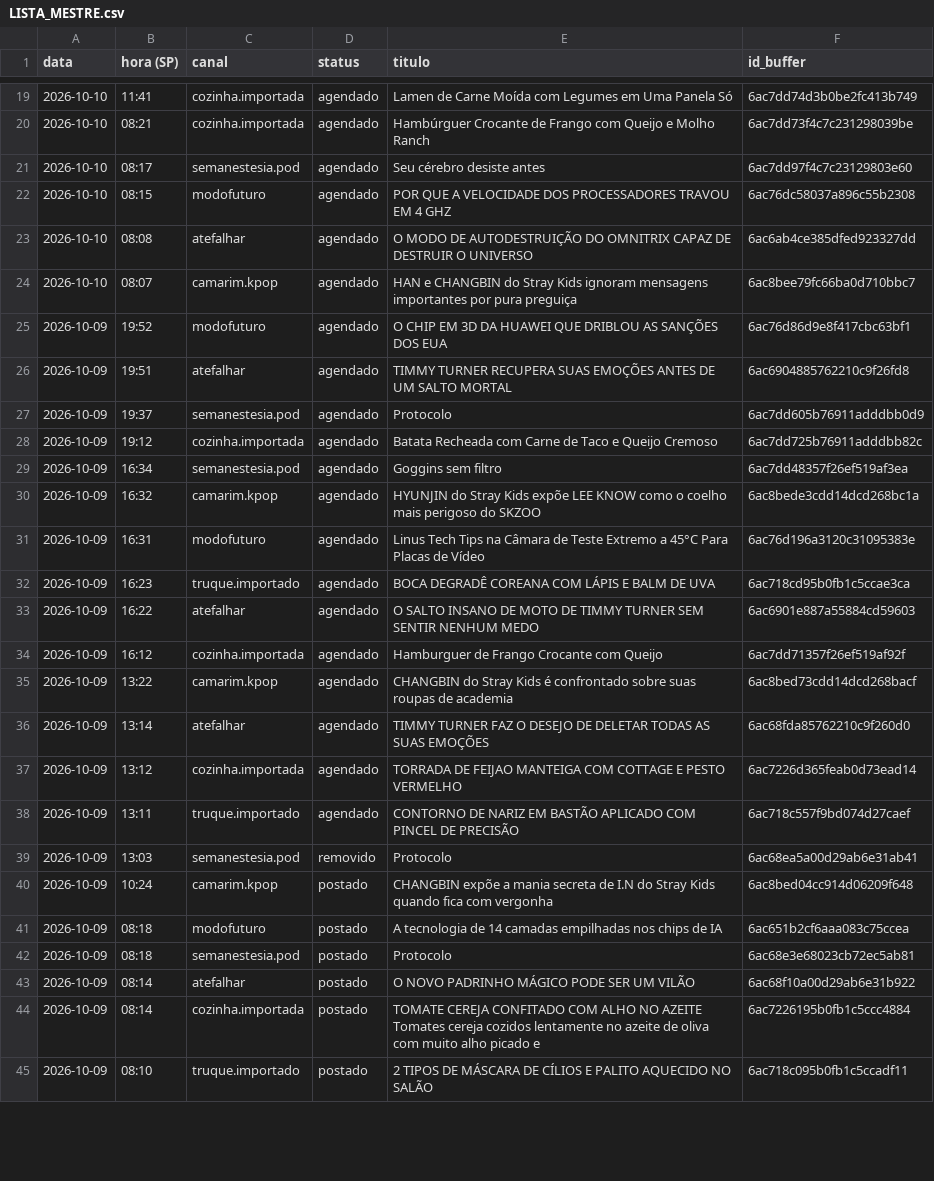
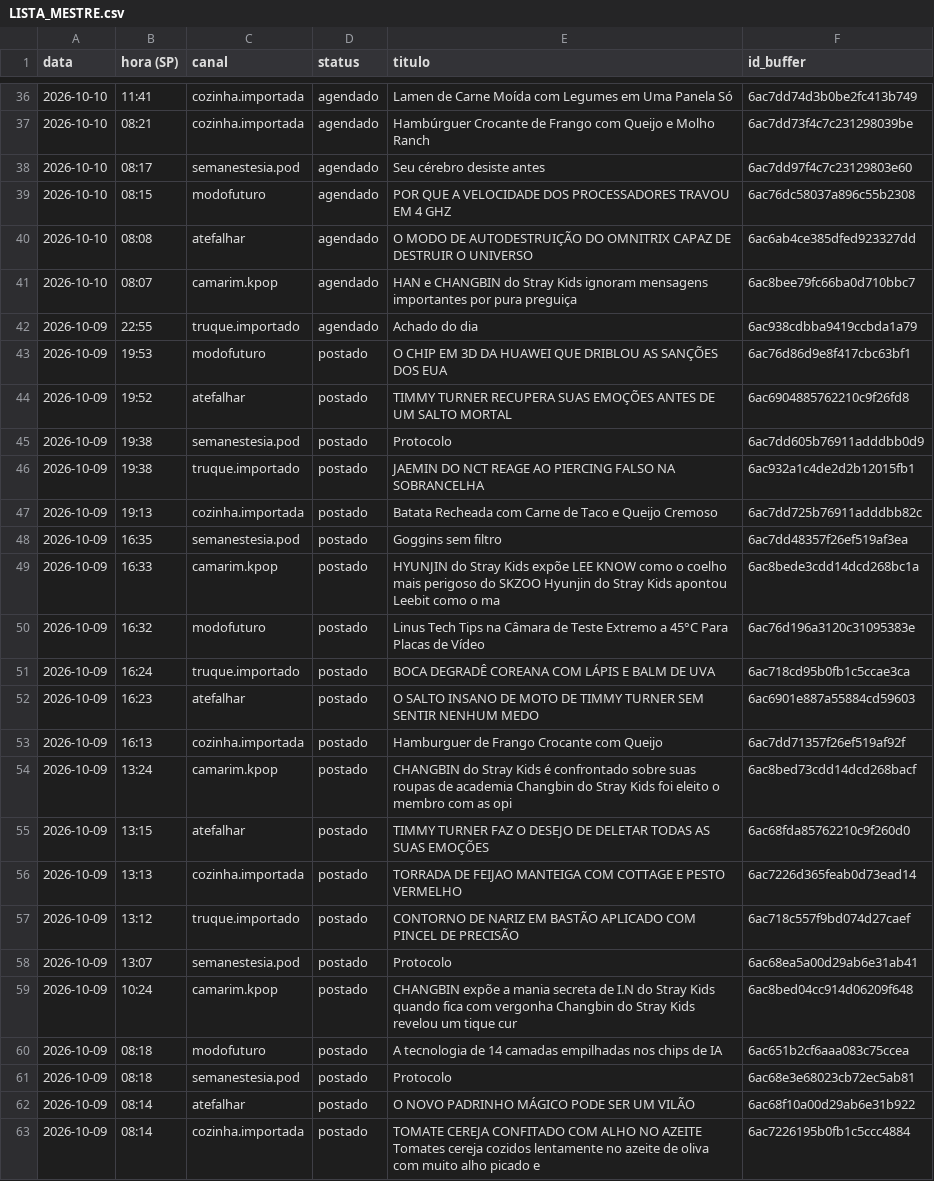
Before and after one commit to poisonb9/Modo-Futuro, a CSV file: estado/LISTA_MESTRE.csv, drawn as a sheet; only a part is shown, gaps mark what is left out; the shorter side is filled out with more unchanged rows; the diff covers the shown part only.

```diff
--- a/estado/LISTA_MESTRE.csv
+++ b/estado/LISTA_MESTRE.csv
@@ -24,18 +41,20 @@
 2026-10-10;08:07;camarim.kpop;agendado;HAN e CHANGBIN do Stray Kids ignoram mensagens importantes por pura preguiça;6ac8bee79fc66ba0d710bbc7
-2026-10-09;19:52;modofuturo;agendado;O CHIP EM 3D DA HUAWEI QUE DRIBLOU AS SANÇÕES DOS EUA;6ac76d86d9e8f417cbc63bf1
-2026-10-09;19:51;atefalhar;agendado;TIMMY TURNER RECUPERA SUAS EMOÇÕES ANTES DE UM SALTO MORTAL;6ac6904885762210c9f26fd8
-2026-10-09;19:37;semanestesia.pod;agendado;Protocolo;6ac7dd605b76911adddbb0d9
-2026-10-09;19:12;cozinha.importada;agendado;Batata Recheada com Carne de Taco e Queijo Cremoso;6ac7dd725b76911adddbb82c
-2026-10-09;16:34;semanestesia.pod;agendado;Goggins sem filtro;6ac7dd48357f26ef519af3ea
-2026-10-09;16:32;camarim.kpop;agendado;HYUNJIN do Stray Kids expõe LEE KNOW como o coelho mais perigoso do SKZOO;6ac8bede3cdd14dcd268bc1a
-2026-10-09;16:31;modofuturo;agendado;Linus Tech Tips na Câmara de Teste Extremo a 45°C Para Placas de Vídeo;6ac76d196a3120c31095383e
-2026-10-09;16:23;truque.importado;agendado;BOCA DEGRADÊ COREANA COM LÁPIS E BALM DE UVA;6ac718cd95b0fb1c5ccae3ca
-2026-10-09;16:22;atefalhar;agendado;O SALTO INSANO DE MOTO DE TIMMY TURNER SEM SENTIR NENHUM MEDO;6ac6901e887a55884cd59603
-2026-10-09;16:12;cozinha.importada;agendado;Hamburguer de Frango Crocante com Queijo;6ac7dd71357f26ef519af92f
-2026-10-09;13:22;camarim.kpop;agendado;CHANGBIN do Stray Kids é confrontado sobre suas roupas de academia;6ac8bed73cdd14dcd268bacf
-2026-10-09;13:14;atefalhar;agendado;TIMMY TURNER FAZ O DESEJO DE DELETAR TODAS AS SUAS EMOÇÕES;6ac68fda85762210c9f260d0
-2026-10-09;13:12;cozinha.importada;agendado;TORRADA DE FEIJAO MANTEIGA COM COTTAGE E PESTO VERMELHO;6ac7226d365feab0d73ead14
-2026-10-09;13:11;truque.importado;agendado;CONTORNO DE NARIZ EM BASTÃO APLICADO COM PINCEL DE PRECISÃO;6ac718c557f9bd074d27caef
-2026-10-09;13:03;semanestesia.pod;removido;Protocolo;6ac68ea5a00d29ab6e31ab41
-2026-10-09;10:24;camarim.kpop;postado;CHANGBIN expõe a mania secreta de I.N do Stray Kids quando fica com vergonha;6ac8bed04cc914d06209f648
+2026-10-09;22:55;truque.importado;agendado;Achado do dia;6ac938cdbba9419ccbda1a79
+2026-10-09;19:53;modofuturo;postado;O CHIP EM 3D DA HUAWEI QUE DRIBLOU AS SANÇÕES DOS EUA;6ac76d86d9e8f417cbc63bf1
+2026-10-09;19:52;atefalhar;postado;TIMMY TURNER RECUPERA SUAS EMOÇÕES ANTES DE UM SALTO MORTAL;6ac6904885762210c9f26fd8
+2026-10-09;19:38;semanestesia.pod;postado;Protocolo;6ac7dd605b76911adddbb0d9
+2026-10-09;19:38;truque.importado;postado;JAEMIN DO NCT REAGE AO PIERCING FALSO NA SOBRANCELHA;6ac932a1c4de2d2b12015fb1
+2026-10-09;19:13;cozinha.importada;postado;Batata Recheada com Carne de Taco e Queijo Cremoso;6ac7dd725b76911adddbb82c
+2026-10-09;16:35;semanestesia.pod;postado;Goggins sem filtro;6ac7dd48357f26ef519af3ea
+2026-10-09;16:33;camarim.kpop;postado;HYUNJIN do Stray Kids expõe LEE KNOW como o coelho mais perigoso do SKZOO Hyunjin do Stray Kids apontou Leebit como o ma;6ac8bede3cdd14dcd268bc1a
+2026-10-09;16:32;modofuturo;postado;Linus Tech Tips na Câmara de Teste Extremo a 45°C Para Placas de Vídeo;6ac76d196a3120c31095383e
+2026-10-09;16:24;truque.importado;postado;BOCA DEGRADÊ COREANA COM LÁPIS E BALM DE UVA;6ac718cd95b0fb1c5ccae3ca
+2026-10-09;16:23;atefalhar;postado;O SALTO INSANO DE MOTO DE TIMMY TURNER SEM SENTIR NENHUM MEDO;6ac6901e887a55884cd59603
+2026-10-09;16:13;cozinha.importada;postado;Hamburguer de Frango Crocante com Queijo;6ac7dd71357f26ef519af92f
+2026-10-09;13:24;camarim.kpop;postado;CHANGBIN do Stray Kids é confrontado sobre suas roupas de academia Changbin do Stray Kids foi eleito o membro com as opi;6ac8bed73cdd14dcd268bacf
+2026-10-09;13:15;atefalhar;postado;TIMMY TURNER FAZ O DESEJO DE DELETAR TODAS AS SUAS EMOÇÕES;6ac68fda85762210c9f260d0
+2026-10-09;13:13;cozinha.importada;postado;TORRADA DE FEIJAO MANTEIGA COM COTTAGE E PESTO VERMELHO;6ac7226d365feab0d73ead14
+2026-10-09;13:12;truque.importado;postado;CONTORNO DE NARIZ EM BASTÃO APLICADO COM PINCEL DE PRECISÃO;6ac718c557f9bd074d27caef
+2026-10-09;13:07;semanestesia.pod;postado;Protocolo;6ac68ea5a00d29ab6e31ab41
+2026-10-09;10:24;camarim.kpop;postado;CHANGBIN expõe a mania secreta de I.N do Stray Kids quando fica com vergonha Changbin do Stray Kids revelou um tique cur;6ac8bed04cc914d06209f648
 2026-10-09;08:18;modofuturo;postado;A tecnologia de 14 camadas empilhadas nos chips de IA;6ac651b2cf6aaa083c75ccea
```
Also changed, not shown: 17 added rows and 1 edited cell elsewhere in this file, 5 other files.
